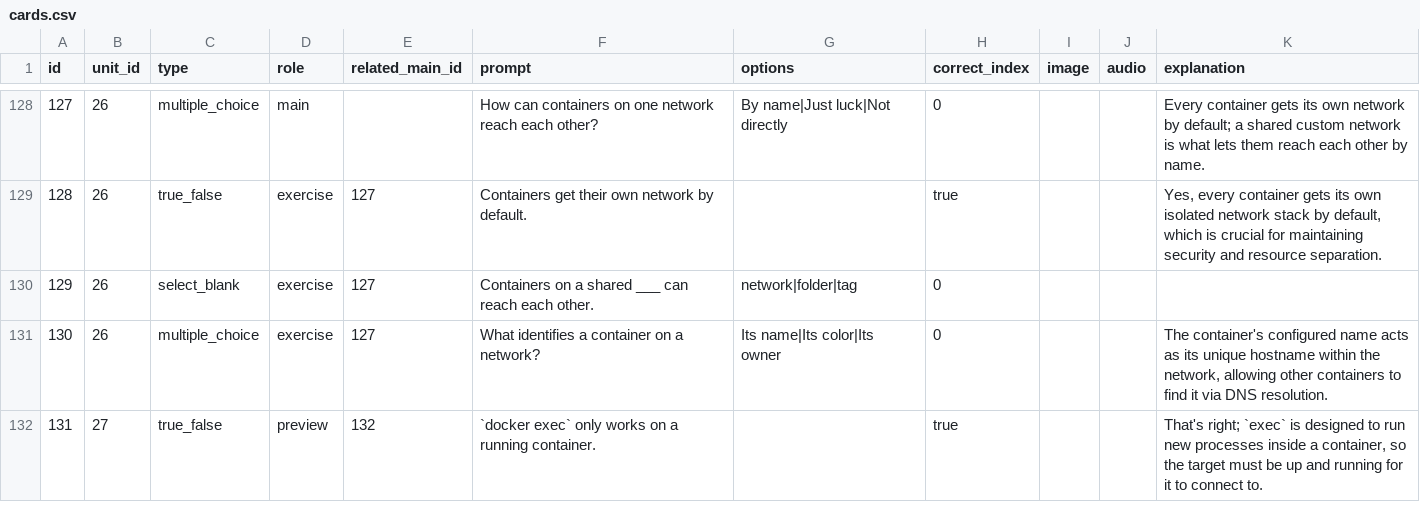
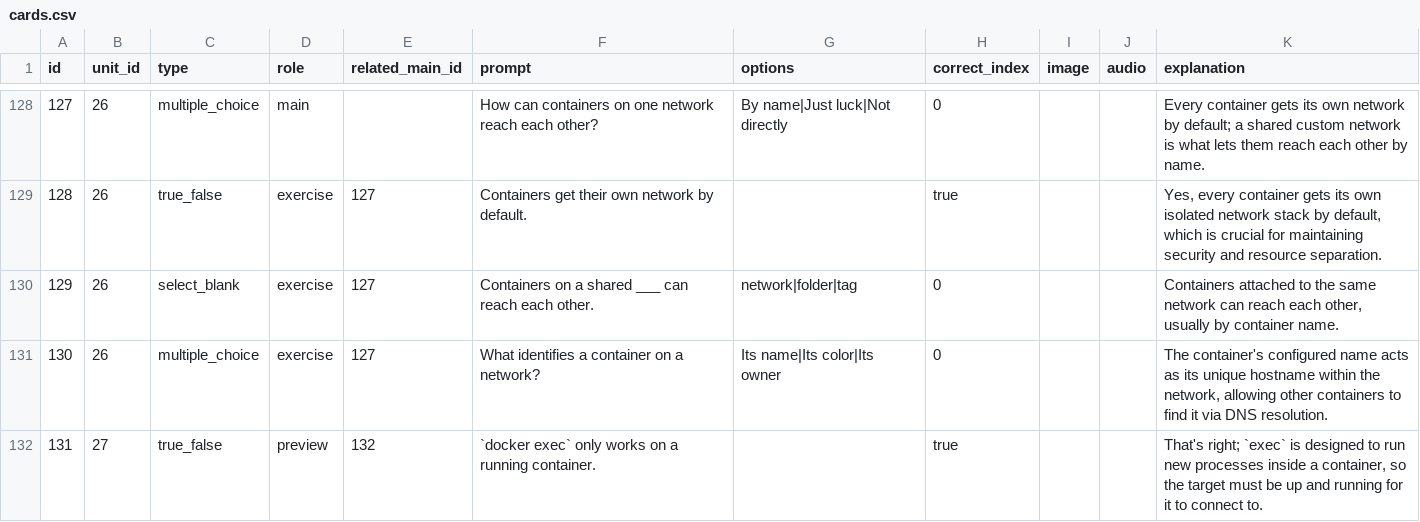
Before and after one commit to yaaddi-courses/docker-and-containers, a CSV file: source/cards.csv, drawn as a sheet; only a part is shown, gaps mark what is left out; the diff covers the shown part only.

Commit message:
Release 1.2.0: Added an explanation to 19 card(s) that had none; reworded 1 ordering prompt(s) to say which end comes first.

```diff
--- a/source/cards.csv
+++ b/source/cards.csv
@@ -129,3 +129,3 @@ id,unit_id,type,role,related_main_id,prompt,options,correct_index,image,audio,ex
 128,26,true_false,exercise,127,Containers get their own network by default.,,true,,,"Yes, every container gets its own isolated network stack by default, which is crucial for maintaining security and resource separation."
-129,26,select_blank,exercise,127,Containers on a shared ___ can reach each other.,network|folder|tag,0,,,
+129,26,select_blank,exercise,127,Containers on a shared ___ can reach each other.,network|folder|tag,0,,,"Containers attached to the same network can reach each other, usually by container name."
 130,26,multiple_choice,exercise,127,What identifies a container on a network?,Its name|Its color|Its owner,0,,,"The container's configured name acts as its unique hostname within the network, allowing other containers to find it via DNS resolution."
```
Also changed, not shown: 19 edited cells elsewhere in this file, source/meta.csv, 2 other files.
